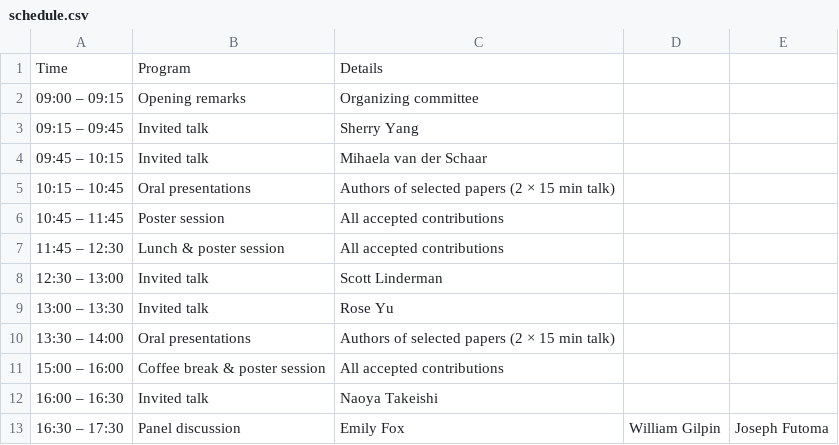
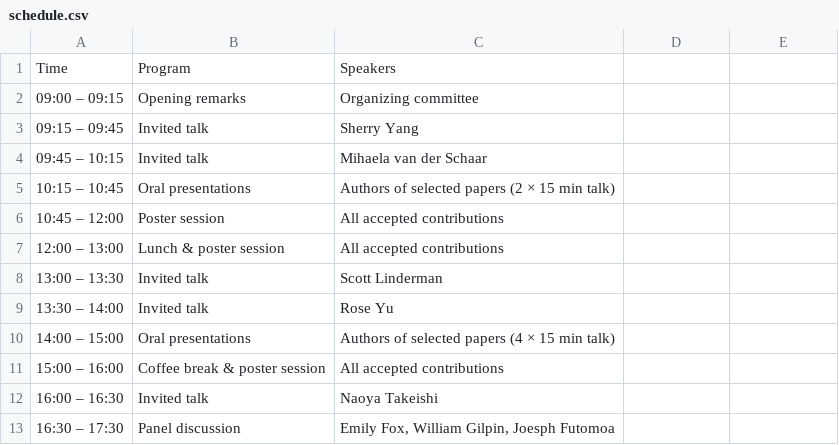
Before and after one commit to fdtm-icml2026/fdtm-icml2026.github.io, a CSV file: docs/source/schedule.csv, drawn as a sheet.

```diff
--- a/docs/source/schedule.csv
+++ b/docs/source/schedule.csv
@@ -1,2 +1,2 @@
-Time,Program,Details
+Time,Program,Speakers
 09:00 – 09:15,Opening remarks,Organizing committee
@@ -5,9 +5,9 @@ Time,Program,Details
 10:15 – 10:45,Oral presentations,Authors of selected papers (2 × 15 min talk)
-10:45 – 11:45,Poster session,All accepted contributions
-11:45 – 12:30,Lunch & poster session,All accepted contributions
-12:30 – 13:00,Invited talk,Scott Linderman
-13:00 – 13:30,Invited talk,Rose Yu
-13:30 – 14:00,Oral presentations,Authors of selected papers (2 × 15 min talk)
+10:45 – 12:00,Poster session,All accepted contributions
+12:00 – 13:00,Lunch & poster session,All accepted contributions
+13:00 – 13:30,Invited talk,Scott Linderman
+13:30 – 14:00,Invited talk,Rose Yu
+14:00 – 15:00,Oral presentations,Authors of selected papers (4 × 15 min talk)
 15:00 – 16:00,Coffee break & poster session,All accepted contributions
 16:00 – 16:30,Invited talk,Naoya Takeishi
-16:30 – 17:30,Panel discussion,Emily Fox, William Gilpin, Joseph Futoma
+16:30 – 17:30,Panel discussion,"Emily Fox, William Gilpin, Joesph Futomoa"
```
Also changed, not shown: 4 other files.
